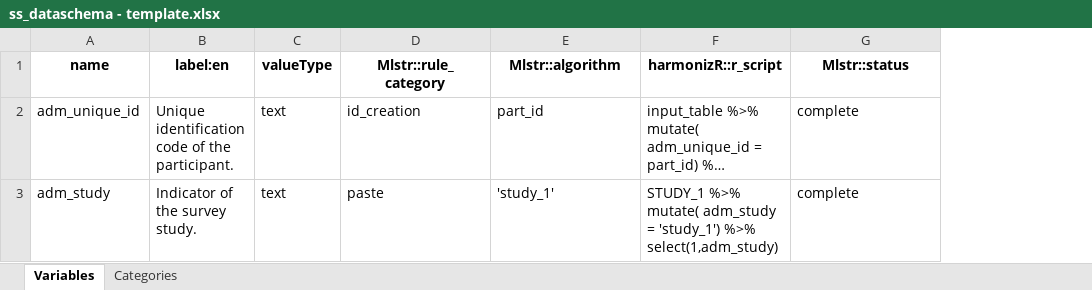
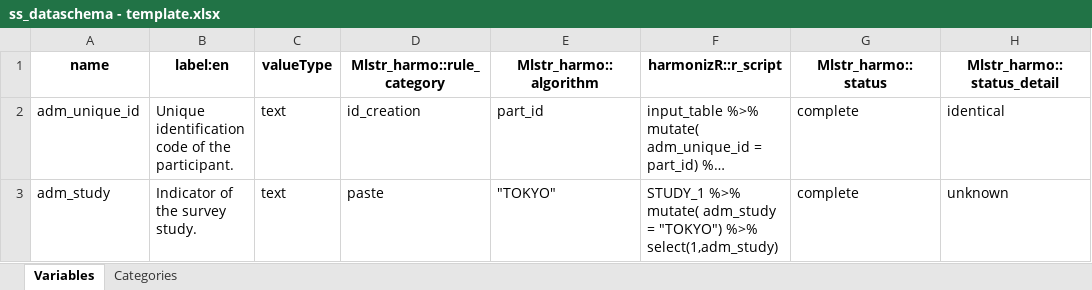
Before and after one commit to maelstrom-research/harmonizR-documentation, an Excel workbook: docs/templates/ss_dataschema - template.xlsx, sheet Variables, drawn as a sheet; long unchanged cells end in …; values as stored, in another font and other column widths than the file's, no borders; the diff names each change by its address in the sheet, - before the commit and + after, or states it on an @@ line.

```diff
--- a/docs/templates/ss_dataschema - template.xlsx (sheet Variables)
+++ b/docs/templates/ss_dataschema - template.xlsx (sheet Variables)
+column H (Mlstr_harmo::status_detail), rows 2-3: identical | unknown
-D1: Mlstr::rule_category
+D1: Mlstr_harmo::rule_category
-E1: Mlstr::algorithm
+E1: Mlstr_harmo::algorithm
-G1: Mlstr::status
+G1: Mlstr_harmo::status
-E3 (Mlstr_harmo::algorithm): 'study_1'
+E3 (Mlstr_harmo::algorithm): "TOKYO"
-F3 (harmonizR::r_script): …adm_study = 'study_1') %>% select(1,adm_study)
+F3 (harmonizR::r_script): …adm_study = "TOKYO") %>% select(1,adm_study)
```
Also changed, not shown: docs/templates/data_dictionary - template.xlsx, docs/templates/dataschema - template.xlsx, 37 other files.
